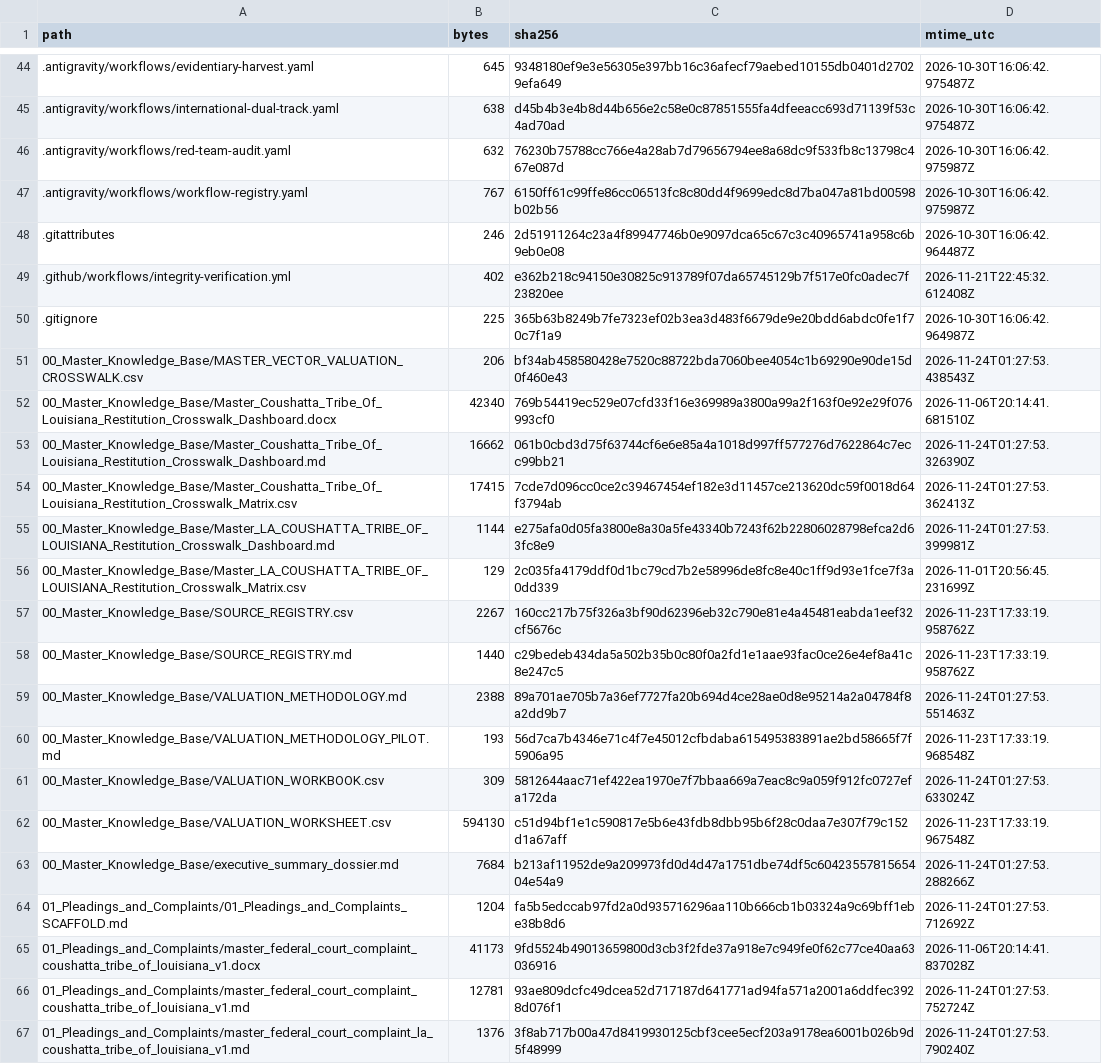
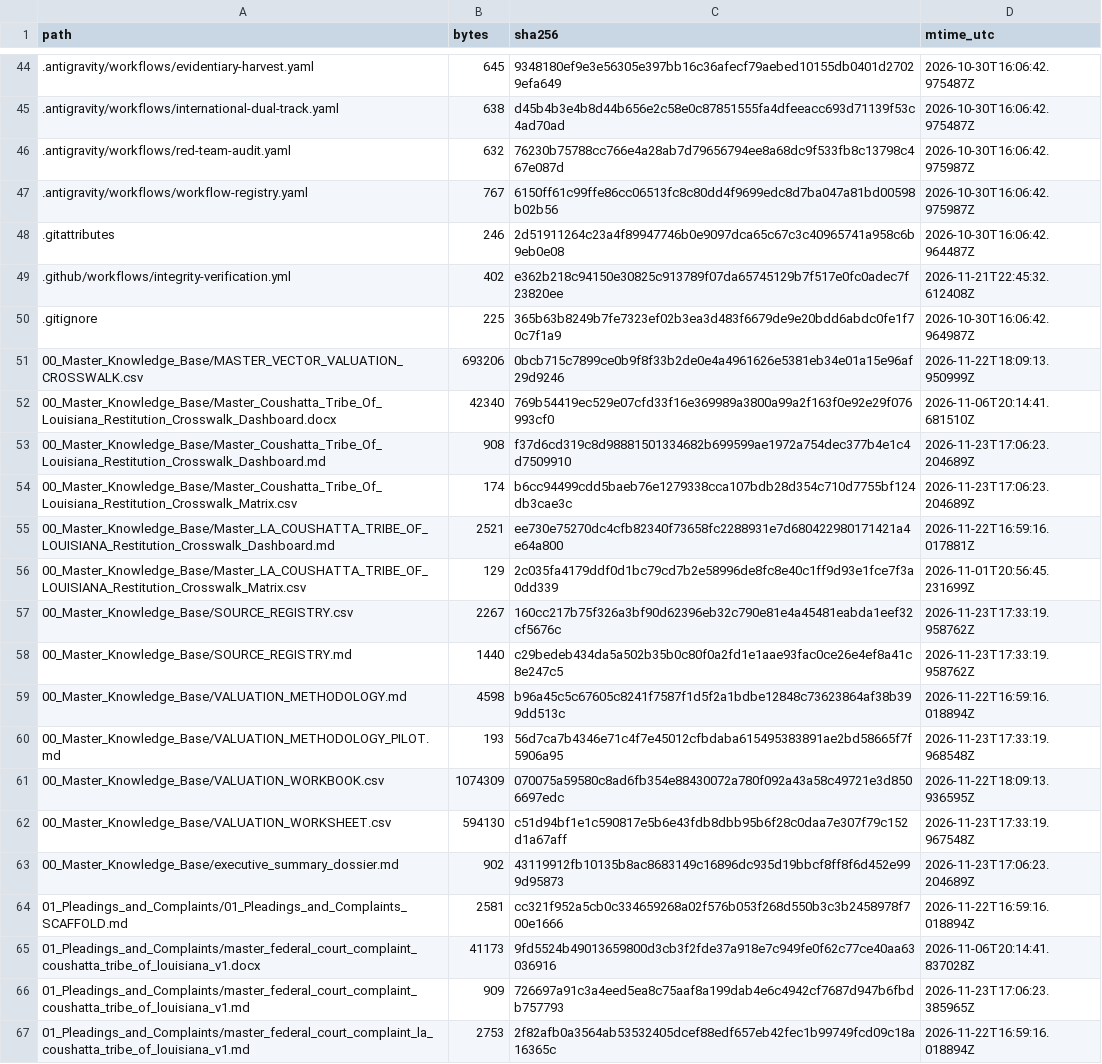
Before and after one commit to GlobalRestitutionAlliance/turtle-island-us-la-coushatta-tribe-of-louisiana-master-litigation, a CSV file: 99_Archives_and_Manifests/MANIFEST_SHA256.csv, drawn as a sheet; only a part is shown, gaps mark what is left out; the diff covers the shown part only.

```diff
--- a/99_Archives_and_Manifests/MANIFEST_SHA256.csv
+++ b/99_Archives_and_Manifests/MANIFEST_SHA256.csv
@@ -50,7 +50,7 @@ path,bytes,sha256,mtime_utc
 .gitignore,225,365b63b8249b7fe7323ef02b3ea3d483f6679de9e20bdd6abdc0fe1f70c7f1a9,2026-10-30T16:06:42.964987Z
-00_Master_Knowledge_Base/MASTER_VECTOR_VALUATION_CROSSWALK.csv,206,bf34ab458580428e7520c88722bda7060bee4054c1b69290e90de15d0f460e43,2026-11-24T01:27:53.438543Z
+00_Master_Knowledge_Base/MASTER_VECTOR_VALUATION_CROSSWALK.csv,693206,0bcb715c7899ce0b9f8f33b2de0e4a4961626e5381eb34e01a15e96af29d9246,2026-11-22T18:09:13.950999Z
 00_Master_Knowledge_Base/Master_Coushatta_Tribe_Of_Louisiana_Restitution_Crosswalk_Dashboard.docx,42340,769b54419ec529e07cfd33f16e369989a3800a99a2f163f0e92e29f076993cf0,2026-11-06T20:14:41.681510Z
-00_Master_Knowledge_Base/Master_Coushatta_Tribe_Of_Louisiana_Restitution_Crosswalk_Dashboard.md,16662,061b0cbd3d75f63744cf6e6e85a4a1018d997ff577276d7622864c7ecc99bb21,2026-11-24T01:27:53.326390Z
-00_Master_Knowledge_Base/Master_Coushatta_Tribe_Of_Louisiana_Restitution_Crosswalk_Matrix.csv,17415,7cde7d096cc0ce2c39467454ef182e3d11457ce213620dc59f0018d64f3794ab,2026-11-24T01:27:53.362413Z
-00_Master_Knowledge_Base/Master_LA_COUSHATTA_TRIBE_OF_LOUISIANA_Restitution_Crosswalk_Dashboard.md,1144,e275afa0d05fa3800e8a30a5fe43340b7243f62b22806028798efca2d63fc8e9,2026-11-24T01:27:53.399981Z
+00_Master_Knowledge_Base/Master_Coushatta_Tribe_Of_Louisiana_Restitution_Crosswalk_Dashboard.md,908,f37d6cd319c8d98881501334682b699599ae1972a754dec377b4e1c4d7509910,2026-11-23T17:06:23.204689Z
+00_Master_Knowledge_Base/Master_Coushatta_Tribe_Of_Louisiana_Restitution_Crosswalk_Matrix.csv,174,b6cc94499cdd5baeb76e1279338cca107bdb28d354c710d7755bf124db3cae3c,2026-11-23T17:06:23.204689Z
+00_Master_Knowledge_Base/Master_LA_COUSHATTA_TRIBE_OF_LOUISIANA_Restitution_Crosswalk_Dashboard.md,2521,ee730e75270dc4cfb82340f73658fc2288931e7d680422980171421a4e64a800,2026-11-22T16:59:16.017881Z
 00_Master_Knowledge_Base/Master_LA_COUSHATTA_TRIBE_OF_LOUISIANA_Restitution_Crosswalk_Matrix.csv,129,2c035fa4179ddf0d1bc79cd7b2e58996de8fc8e40c1ff9d93e1fce7f3a0dd339,2026-11-01T20:56:45.231699Z
@@ -58,10 +58,10 @@ path,bytes,sha256,mtime_utc
 00_Master_Knowledge_Base/SOURCE_REGISTRY.md,1440,c29bedeb434da5a502b35b0c80f0a2fd1e1aae93fac0ce26e4ef8a41c8e247c5,2026-11-23T17:33:19.958762Z
-00_Master_Knowledge_Base/VALUATION_METHODOLOGY.md,2388,89a701ae705b7a36ef7727fa20b694d4ce28ae0d8e95214a2a04784f8a2dd9b7,2026-11-24T01:27:53.551463Z
+00_Master_Knowledge_Base/VALUATION_METHODOLOGY.md,4598,b96a45c5c67605c8241f7587f1d5f2a1bdbe12848c73623864af38b399dd513c,2026-11-22T16:59:16.018894Z
 00_Master_Knowledge_Base/VALUATION_METHODOLOGY_PILOT.md,193,56d7ca7b4346e71c4f7e45012cfbdaba615495383891ae2bd58665f7f5906a95,2026-11-23T17:33:19.968548Z
-00_Master_Knowledge_Base/VALUATION_WORKBOOK.csv,309,5812644aac71ef422ea1970e7f7bbaa669a7eac8c9a059f912fc0727efa172da,2026-11-24T01:27:53.633024Z
+00_Master_Knowledge_Base/VALUATION_WORKBOOK.csv,1074309,070075a59580c8ad6fb354e88430072a780f092a43a58c49721e3d8506697edc,2026-11-22T18:09:13.936595Z
 00_Master_Knowledge_Base/VALUATION_WORKSHEET.csv,594130,c51d94bf1e1c590817e5b6e43fdb8dbb95b6f28c0daa7e307f79c152d1a67aff,2026-11-23T17:33:19.967548Z
-00_Master_Knowledge_Base/executive_summary_dossier.md,7684,b213af11952de9a209973fd0d4d47a1751dbe74df5c6042355781565404e54a9,2026-11-24T01:27:53.288266Z
-01_Pleadings_and_Complaints/01_Pleadings_and_Complaints_SCAFFOLD.md,1204,fa5b5edccab97fd2a0d935716296aa110b666cb1b03324a9c69bff1ebe38b8d6,2026-11-24T01:27:53.712692Z
+00_Master_Knowledge_Base/executive_summary_dossier.md,902,43119912fb10135b8ac8683149c16896dc935d19bbcf8ff8f6d452e999d95873,2026-11-23T17:06:23.204689Z
+01_Pleadings_and_Complaints/01_Pleadings_and_Complaints_SCAFFOLD.md,2581,cc321f952a5cb0c334659268a02f576b053f268d550b3c3b2458978f700e1666,2026-11-22T16:59:16.018894Z
 01_Pleadings_and_Complaints/master_federal_court_complaint_coushatta_tribe_of_louisiana_v1.docx,41173,9fd5524b49013659800d3cb3f2fde37a918e7c949fe0f62c77ce40aa63036916,2026-11-06T20:14:41.837028Z
-01_Pleadings_and_Complaints/master_federal_court_complaint_coushatta_tribe_of_louisiana_v1.md,12781,93ae809dcfc49dcea52d717187d641771ad94fa571a2001a6ddfec3928d076f1,2026-11-24T01:27:53.752724Z
-01_Pleadings_and_Complaints/master_federal_court_complaint_la_coushatta_tribe_of_louisiana_v1.md,1376,3f8ab717b00a47d8419930125cbf3cee5ecf203a9178ea6001b026b9d5f48999,2026-11-24T01:27:53.790240Z
+01_Pleadings_and_Complaints/master_federal_court_complaint_coushatta_tribe_of_louisiana_v1.md,909,726697a91c3a4eed5ea8c75aaf8a199dab4e6c4942cf7687d947b6fbdb757793,2026-11-23T17:06:23.385965Z
+01_Pleadings_and_Complaints/master_federal_court_complaint_la_coushatta_tribe_of_louisiana_v1.md,2753,2f82afb0a3564ab53532405dcef88edf657eb42fec1b99749fcd09c18a16365c,2026-11-22T16:59:16.018894Z
```
Also changed, not shown: 80 edited cells elsewhere in this file, 37 other files.
